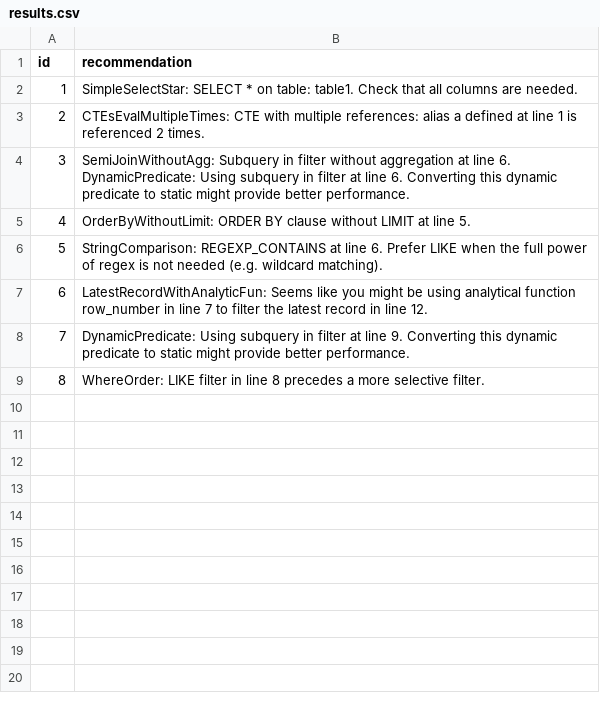
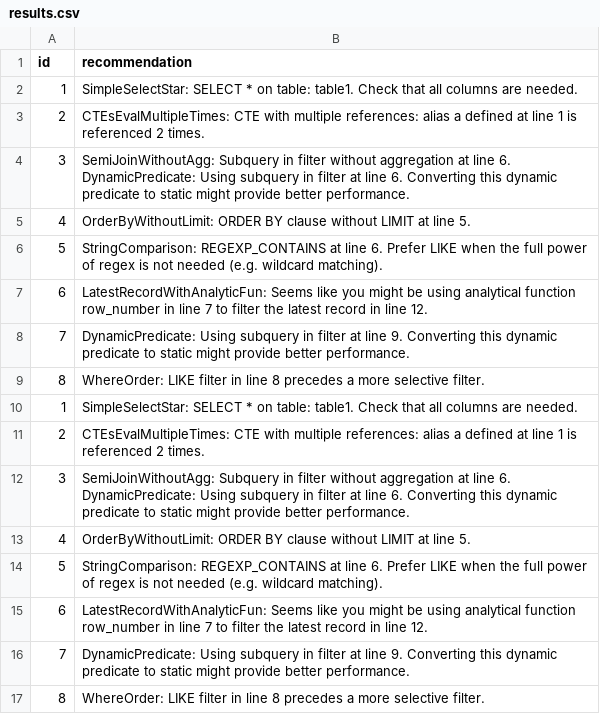
Before and after one commit to GoogleCloudPlatform/bigquery-antipattern-recognition, a CSV file: samples/csv/output/results.csv, drawn as a sheet; ↵ is a line break in a cell; the diff names each change by its address in the sheet, - before the commit and + after, or states it on an @@ line.

```diff
--- a/samples/csv/output/results.csv
+++ b/samples/csv/output/results.csv
+row 10: 1 | SimpleSelectStar: SELECT * on table: table1. Check that all columns are needed.
+row 11: 2 | CTEsEvalMultipleTimes: CTE with multiple references: alias a defined at line 1 is referenced 2 times.
+row 12: 3 | SemiJoinWithoutAgg: Subquery in filter without aggregation at line 6. ↵ DynamicPredicate: Using subquery in filter at line 6. Converting this dynamic predicate to static might provide better performance.
+row 13: 4 | OrderByWithoutLimit: ORDER BY clause without LIMIT at line 5.
+row 14: 5 | StringComparison: REGEXP_CONTAINS at line 6. Prefer LIKE when the full power of regex is not needed (e.g. wildcard matching).
+row 15: 6 | LatestRecordWithAnalyticFun: Seems like you might be using analytical function row_number in line 7 to filter the latest record in line 12.
+row 16: 7 | DynamicPredicate: Using subquery in filter at line 9. Converting this dynamic predicate to static might provide better performance.
+row 17: 8 | WhereOrder: LIKE filter in line 8 precedes a more selective filter.
```
Also changed, not shown: 3 other files.
